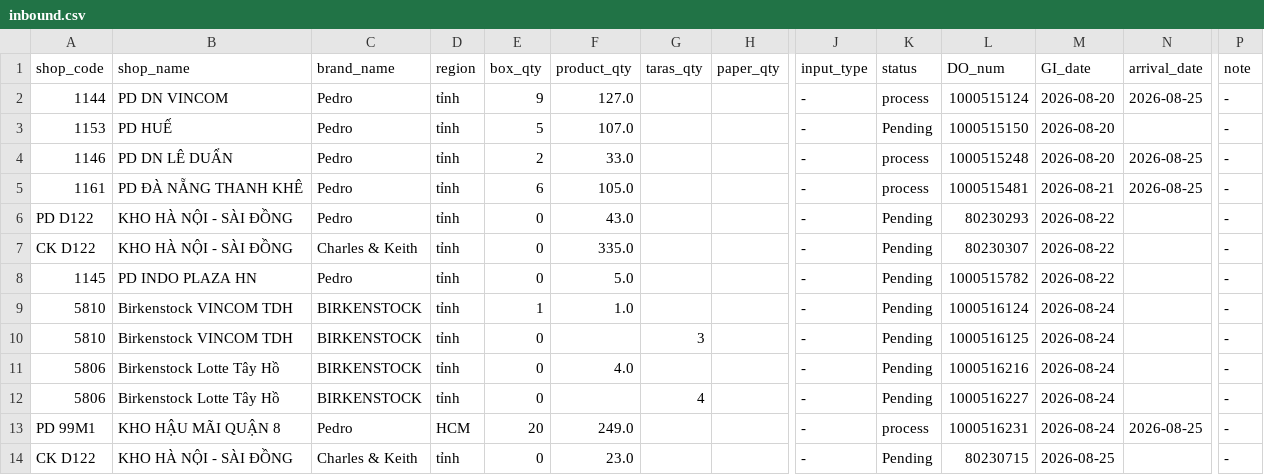
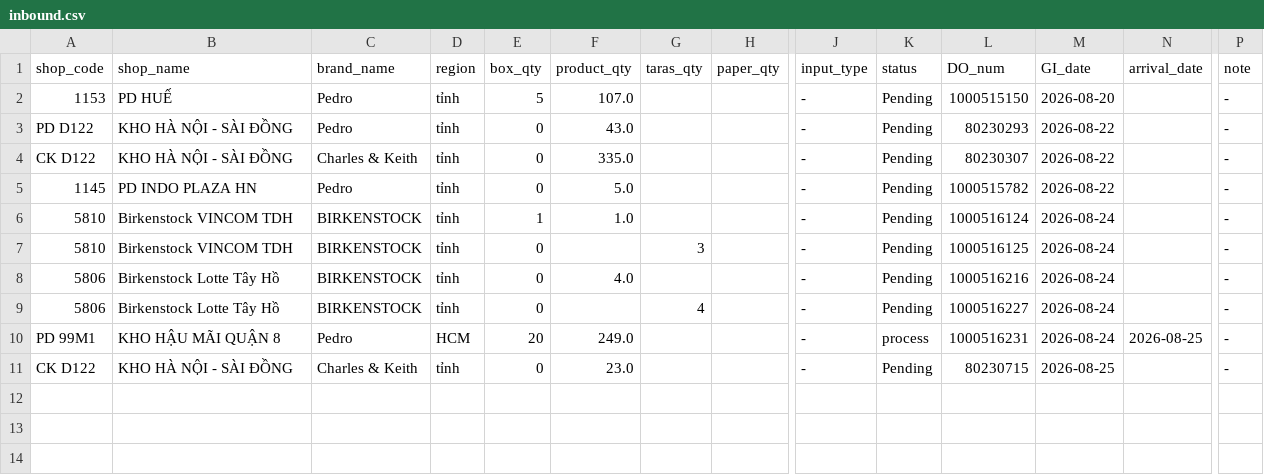
Before and after one commit to thuanmaison113-boop/report, a CSV file: inbound.csv, drawn as a sheet; only a part is shown, gaps mark what is left out; rows hold the shown columns only; the diff names each change by its address in the sheet, - before the commit and + after, or states it on an @@ line.

Commit message:
Update data 2026-08-25 15:05

```diff
--- a/inbound.csv
+++ b/inbound.csv
-row 2: 1144 | PD DN VINCOM | Pedro | tỉnh | 9 | 127.0 |  |  | - | process | 1000515124 | 2026-08-20 | 2026-08-25 | -
-row 4: 1146 | PD DN LÊ DUẨN | Pedro | tỉnh | 2 | 33.0 |  |  | - | process | 1000515248 | 2026-08-20 | 2026-08-25 | -
-row 5: 1161 | PD ĐÀ NẴNG THANH KHÊ | Pedro | tỉnh | 6 | 105.0 |  |  | - | process | 1000515481 | 2026-08-21 | 2026-08-25 | -
```
Also changed, not shown: outbound.csv.
